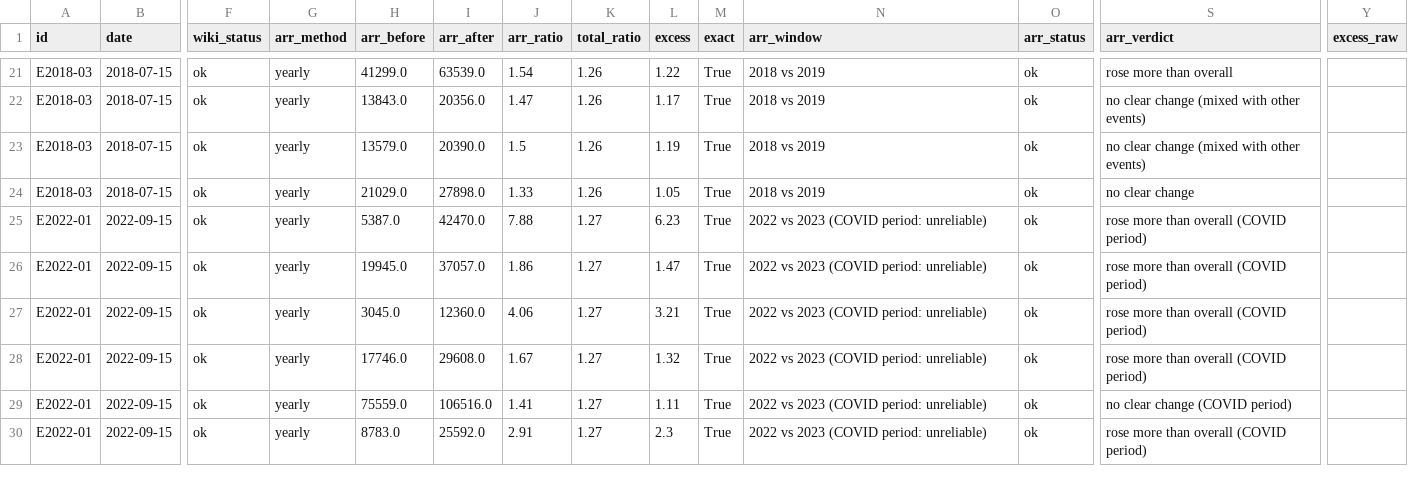
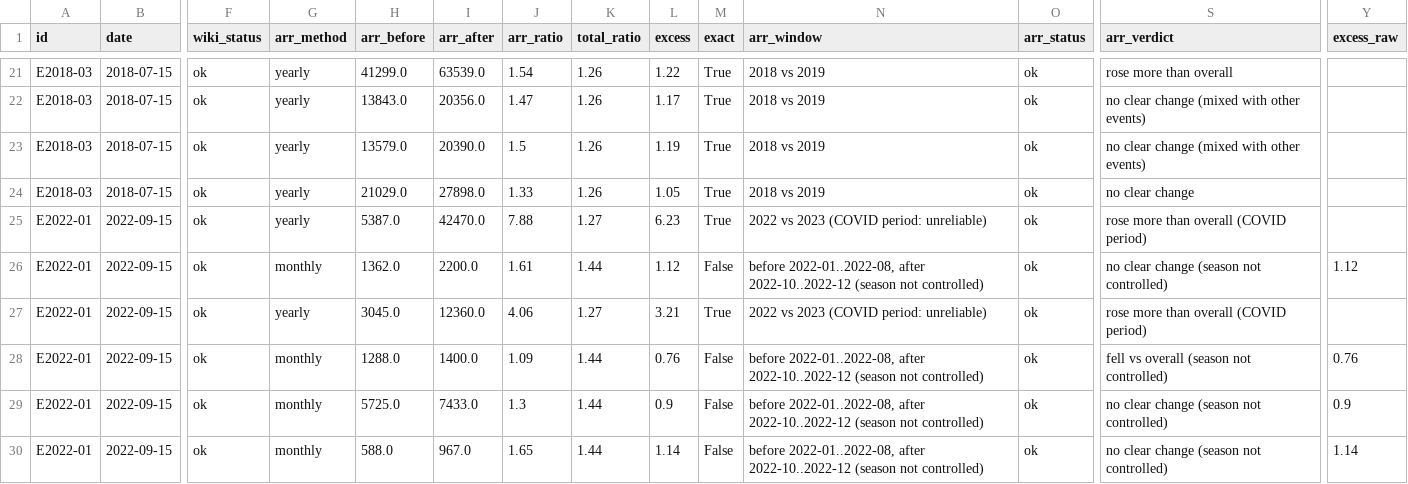
Before and after one commit to ismoiljonmominov8-stack/uzbekistan-tourism-monitor, a CSV file: data/event_effects.csv, drawn as a sheet; only a part is shown, gaps mark what is left out; the diff covers the shown part only; the diff names each change by its address in the sheet, - before the commit and + after, or states it on an @@ line.

```diff
--- a/data/event_effects.csv
+++ b/data/event_effects.csv
-G26 (arr_method): yearly
+G26 (arr_method): monthly
-H26 (arr_before): 19945.0
+H26 (arr_before): 1362.0
-I26 (arr_after): 37057.0
+I26 (arr_after): 2200.0
-J26 (arr_ratio): 1.86
+J26 (arr_ratio): 1.61
-K26 (total_ratio): 1.27
+K26 (total_ratio): 1.44
-L26 (excess): 1.47
+L26 (excess): 1.12
-M26 (exact): True
+M26 (exact): False
-N26 (arr_window): 2022 vs 2023 (COVID period: unreliable)
+N26 (arr_window): before 2022-01..2022-08, after 2022-10..2022-12 (season not controlled)
-S26 (arr_verdict): rose more than overall (COVID period)
+S26 (arr_verdict): no clear change (season not controlled)
-Y26 (excess_raw): (empty)
+Y26 (excess_raw): 1.12
-G28:G30 (arr_method): yearly
+G28:G30 (arr_method): monthly
-H28 (arr_before): 17746.0
+H28 (arr_before): 1288.0
-I28 (arr_after): 29608.0
+I28 (arr_after): 1400.0
-J28 (arr_ratio): 1.67
+J28 (arr_ratio): 1.09
-K28:K30 (total_ratio): 1.27
+K28:K30 (total_ratio): 1.44
-L28 (excess): 1.32
+L28 (excess): 0.76
-M28:M30 (exact): True
+M28:M30 (exact): False
-N28:N30 (arr_window): 2022 vs 2023 (COVID period: unreliable)
+N28:N30 (arr_window): before 2022-01..2022-08, after 2022-10..2022-12 (season not controlled)
-S28 (arr_verdict): rose more than overall (COVID period)
+S28 (arr_verdict): fell vs overall (season not controlled)
-Y28 (excess_raw): (empty)
+Y28 (excess_raw): 0.76
-H29 (arr_before): 75559.0
+H29 (arr_before): 5725.0
-I29 (arr_after): 106516.0
+I29 (arr_after): 7433.0
-J29 (arr_ratio): 1.41
+J29 (arr_ratio): 1.3
-L29 (excess): 1.11
+L29 (excess): 0.9
-S29 (arr_verdict): no clear change (COVID period)
+S29 (arr_verdict): no clear change (season not controlled)
-Y29 (excess_raw): (empty)
+Y29 (excess_raw): 0.9
-H30 (arr_before): 8783.0
+H30 (arr_before): 588.0
-I30 (arr_after): 25592.0
+I30 (arr_after): 967.0
-J30 (arr_ratio): 2.91
+J30 (arr_ratio): 1.65
-L30 (excess): 2.3
+L30 (excess): 1.14
-S30 (arr_verdict): rose more than overall (COVID period)
+S30 (arr_verdict): no clear change (season not controlled)
-Y30 (excess_raw): (empty)
+Y30 (excess_raw): 1.14
```
Also changed, not shown: 8 added rows and 40 edited cells elsewhere in this file, docs/event_effects.csv, docs/official_arrivals_monthly.csv, 7 other files.
